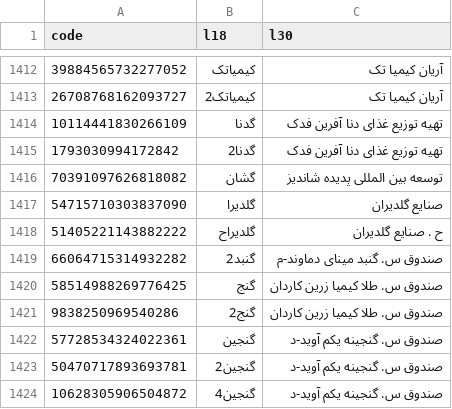
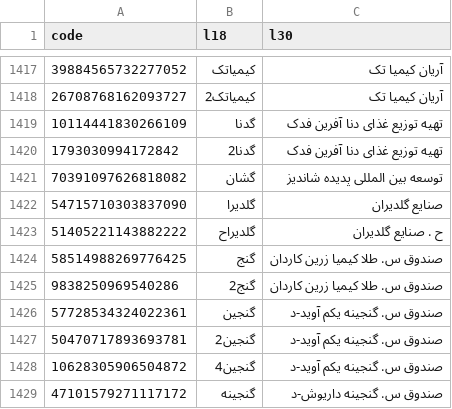
Before and after one commit to 5j9/tsetmc, a CSV file: tsetmc/dataset/dataset.csv, drawn as a sheet; only a part is shown, gaps mark what is left out; the shorter side is filled out with more unchanged rows; removed rows and columns are numbered as before the commit, all else as after; the diff covers the shown part only; the diff names each change by its address in the sheet, - before the commit and + after, or states it on an @@ line.

```diff
--- a/tsetmc/dataset/dataset.csv
+++ b/tsetmc/dataset/dataset.csv
-row 1419: 66064715314932282 | گنبد2 | صندوق س. گنبد مینای دماوند-م
```
Also changed, not shown: 5 added rows elsewhere in this file.
